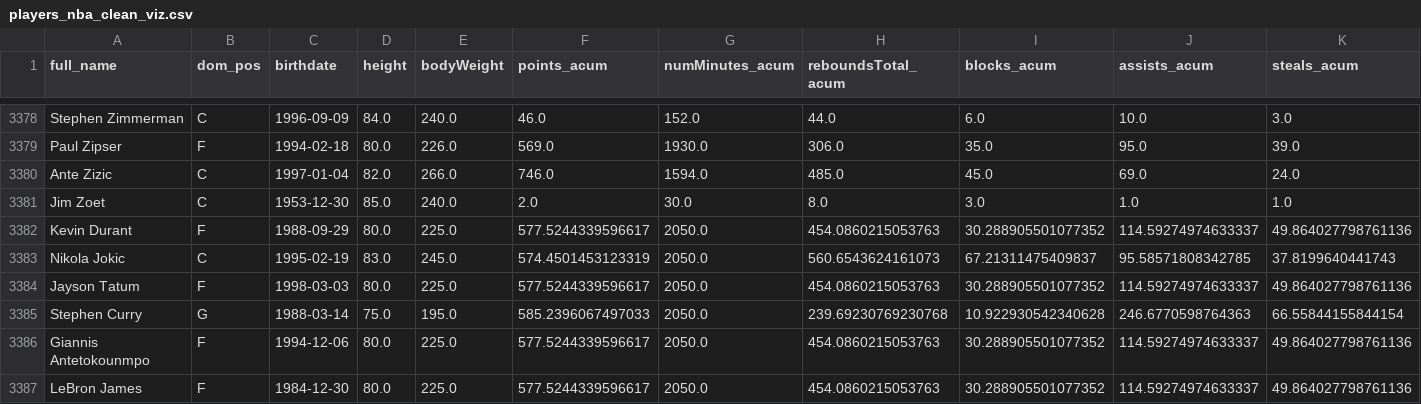
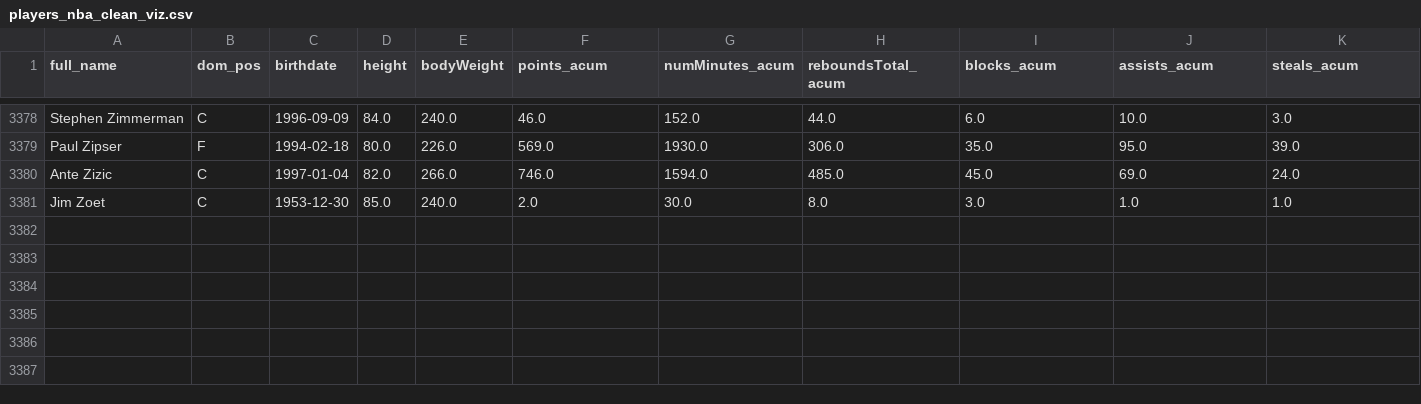
Before and after one commit to alvapereyra/CuartaEntrega_Grupo15, a CSV file: players_nba_clean_viz.csv, drawn as a sheet; only a part is shown, gaps mark what is left out; rows hold the shown columns only; the diff names each change by its address in the sheet, - before the commit and + after, or states it on an @@ line.

Commit message:
Correcion 5

```diff
--- a/players_nba_clean_viz.csv
+++ b/players_nba_clean_viz.csv
-row 3382: Kevin Durant | F | 1988-09-29 | 80.0 | 225.0 | 577.5244339596617 | 2050.0 | 454.0860215053763 | 30.288905501077352 | 114.59274974633337 | 49.864027798761136
-row 3383: Nikola Jokic | C | 1995-02-19 | 83.0 | 245.0 | 574.4501453123319 | 2050.0 | 560.6543624161073 | 67.21311475409837 | 95.58571808342785 | 37.8199640441743
-row 3384: Jayson Tatum | F | 1998-03-03 | 80.0 | 225.0 | 577.5244339596617 | 2050.0 | 454.0860215053763 | 30.288905501077352 | 114.59274974633337 | 49.864027798761136
-row 3385: Stephen Curry | G | 1988-03-14 | 75.0 | 195.0 | 585.2396067497033 | 2050.0 | 239.69230769230768 | 10.922930542340628 | 246.6770598764363 | 66.55844155844154
-row 3386: Giannis Antetokounmpo | F | 1994-12-06 | 80.0 | 225.0 | 577.5244339596617 | 2050.0 | 454.0860215053763 | 30.288905501077352 | 114.59274974633337 | 49.864027798761136
-row 3387: LeBron James | F | 1984-12-30 | 80.0 | 225.0 | 577.5244339596617 | 2050.0 | 454.0860215053763 | 30.288905501077352 | 114.59274974633337 | 49.864027798761136
```
